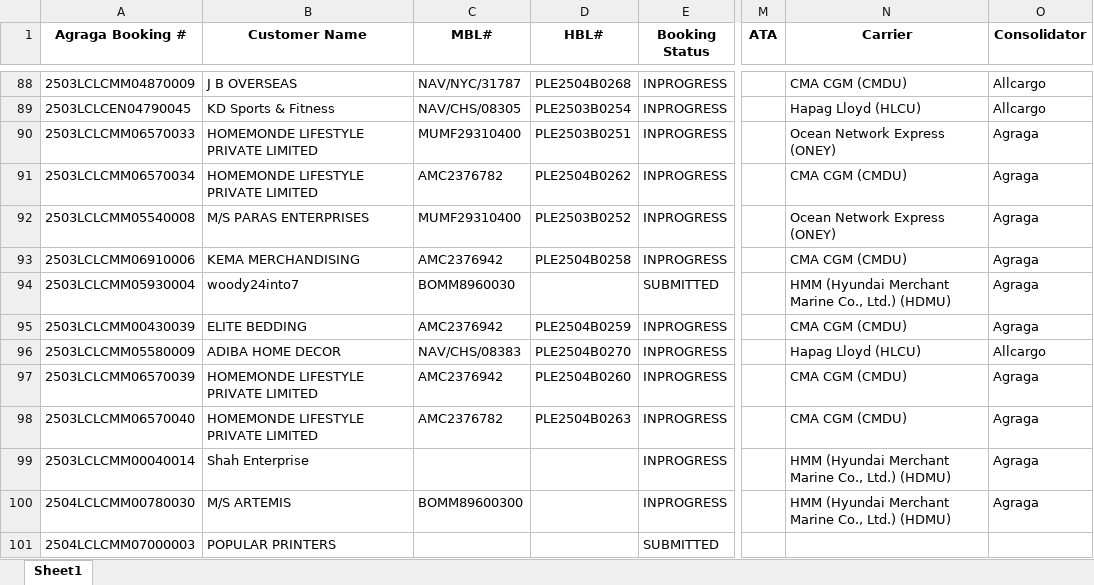
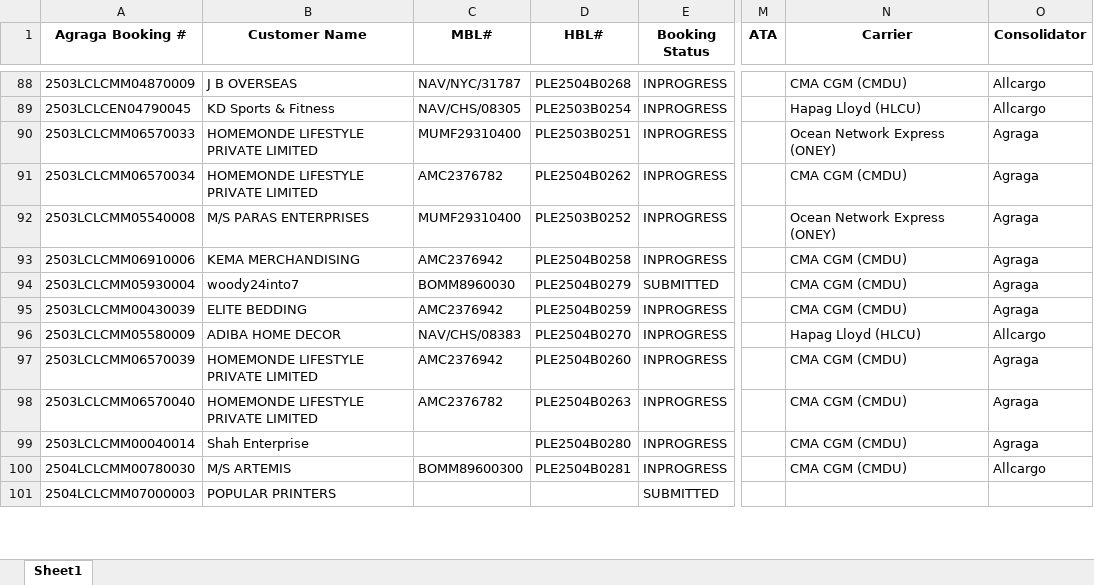
Before and after one commit to Ayyanagouda006/MSME-Shipment-Tracker, an Excel workbook: data/report.xlsx, sheet Sheet1, drawn as a sheet; only a part is shown, gaps mark what is left out; values as stored, in another font and other column widths than the file's, no borders; the diff covers the shown part only; the diff names each change by its address in the sheet, - before the commit and + after, or states it on an @@ line.

```diff
--- a/data/report.xlsx (sheet Sheet1)
+++ b/data/report.xlsx (sheet Sheet1)
-D94 (HBL#): (empty)
+D94 (HBL#): PLE2504B0279
-N94 (Carrier): HMM (Hyundai Merchant Marine Co., Ltd.) (HDMU)
+N94 (Carrier): CMA CGM (CMDU)
-D99 (HBL#): (empty)
+D99 (HBL#): PLE2504B0280
-N99:N100 (Carrier): HMM (Hyundai Merchant Marine Co., Ltd.) (HDMU)
+N99:N100 (Carrier): CMA CGM (CMDU)
-D100 (HBL#): (empty)
+D100 (HBL#): PLE2504B0281
-O100 (Consolidator): Agraga
+O100 (Consolidator): Allcargo
```
Also changed, not shown: 9 edited cells elsewhere in this sheet, data/Users.xlsx, 4 other files.
